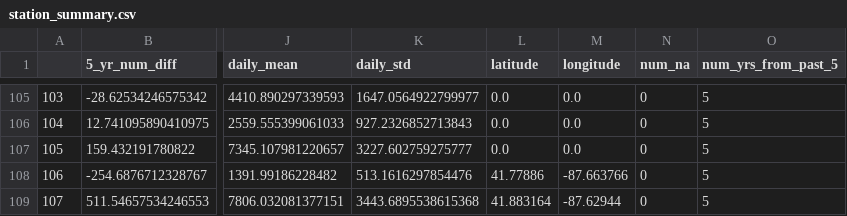
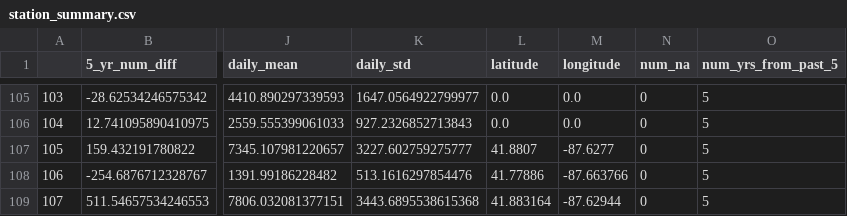
Before and after one commit to donnajobridge/cta, a CSV file: data/station_summary.csv, drawn as a sheet; only a part is shown, gaps mark what is left out; the diff names each change by its address in the sheet, - before the commit and + after, or states it on an @@ line.

```diff
--- a/data/station_summary.csv
+++ b/data/station_summary.csv
-L107 (latitude): 0.0
+L107 (latitude): 41.8807
-M107 (longitude): 0.0
+M107 (longitude): -87.6277
```
Also changed, not shown: 16 other files.
